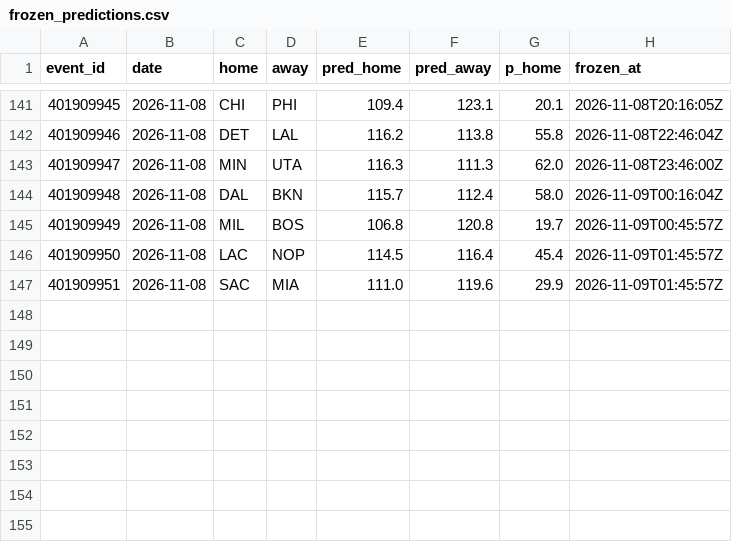
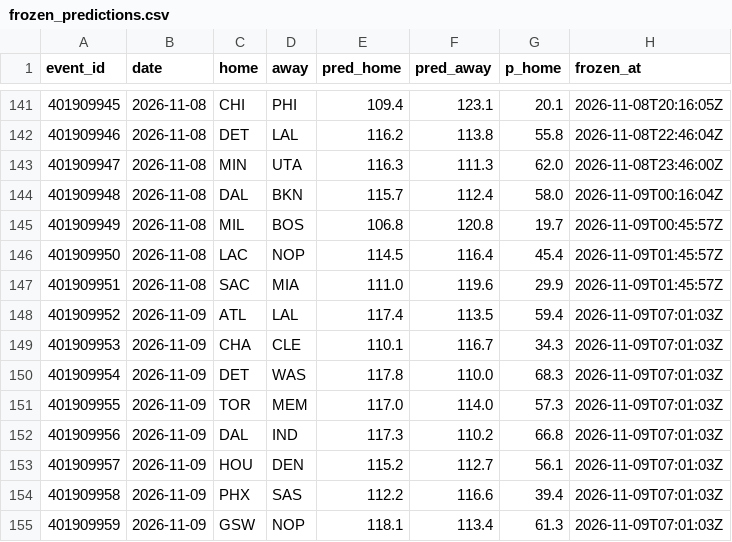
Before and after one commit to harisbyhaqi/hoopcast, a CSV file: data/frozen_predictions.csv, drawn as a sheet; only a part is shown, gaps mark what is left out.

```diff
--- a/data/frozen_predictions.csv
+++ b/data/frozen_predictions.csv
@@ -147 +147,9 @@ event_id,date,home,away,pred_home,pred_away,p_home,frozen_at
 401909951,2026-11-08,SAC,MIA,111.0,119.6,29.9,2026-11-09T01:45:57Z
+401909952,2026-11-09,ATL,LAL,117.4,113.5,59.4,2026-11-09T07:01:03Z
+401909953,2026-11-09,CHA,CLE,110.1,116.7,34.3,2026-11-09T07:01:03Z
+401909954,2026-11-09,DET,WAS,117.8,110.0,68.3,2026-11-09T07:01:03Z
+401909955,2026-11-09,TOR,MEM,117.0,114.0,57.3,2026-11-09T07:01:03Z
+401909956,2026-11-09,DAL,IND,117.3,110.2,66.8,2026-11-09T07:01:03Z
+401909957,2026-11-09,HOU,DEN,115.2,112.7,56.1,2026-11-09T07:01:03Z
+401909958,2026-11-09,PHX,SAS,112.2,116.6,39.4,2026-11-09T07:01:03Z
+401909959,2026-11-09,GSW,NOP,118.1,113.4,61.3,2026-11-09T07:01:03Z
```
Also changed, not shown: data/raw/games_raw.csv, data/schedule.csv, 9 other files.
